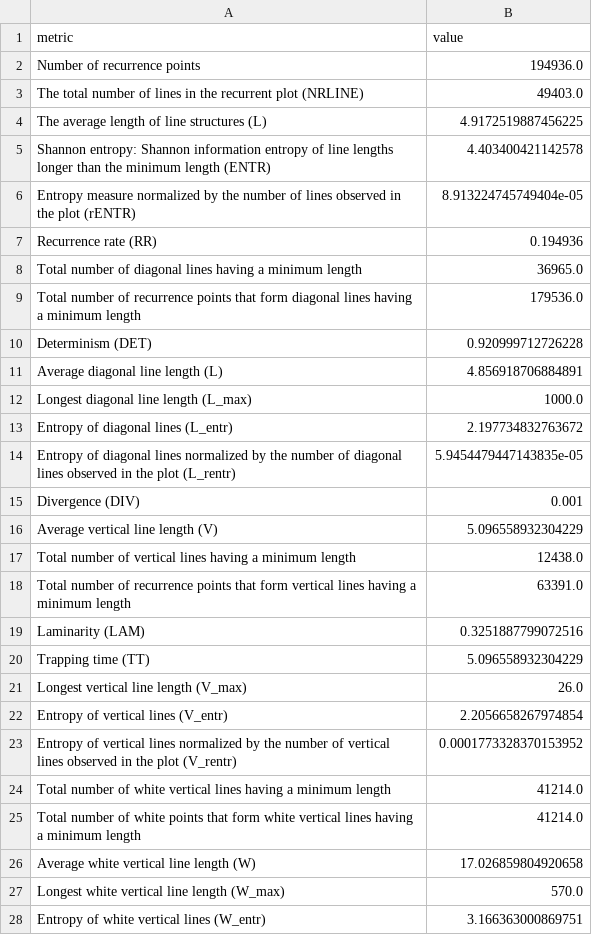
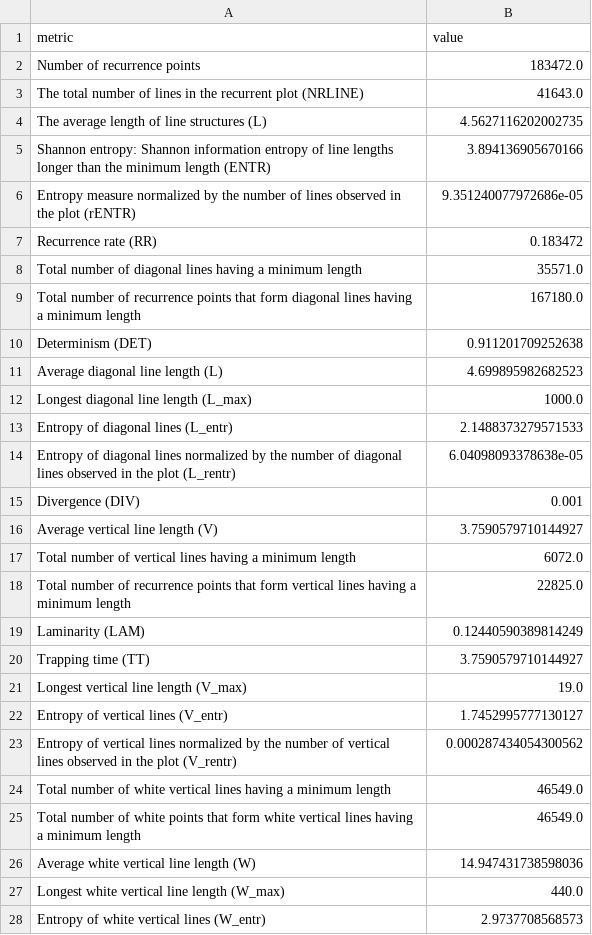
Before and after one commit to LucijaZuzic/RPA-UrbanSci, a CSV file: examples/ar/metrics_ar.csv, drawn as a sheet; only a part is shown; the diff covers the shown part only.

```diff
--- a/examples/ar/metrics_ar.csv
+++ b/examples/ar/metrics_ar.csv
@@ -1,28 +1,28 @@
 metric,value
-Number of recurrence points,194936.0
-The total number of lines in the recurrent plot (NRLINE),49403.0
-The average length of line structures (L),4.9172519887456225
-Shannon entropy: Shannon information entropy of line lengths longer than the minimum length (ENTR),4.403400421142578
-Entropy measure normalized by the number of lines observed in the plot (rENTR),8.913224745749404e-05
-Recurrence rate (RR),0.194936
-Total number of diagonal lines having a minimum length,36965.0
-Total number of recurrence points that form diagonal lines having a minimum length,179536.0
-Determinism (DET),0.920999712726228
-Average diagonal line length (L),4.856918706884891
+Number of recurrence points,183472.0
+The total number of lines in the recurrent plot (NRLINE),41643.0
+The average length of line structures (L),4.5627116202002735
+Shannon entropy: Shannon information entropy of line lengths longer than the minimum length (ENTR),3.894136905670166
+Entropy measure normalized by the number of lines observed in the plot (rENTR),9.351240077972686e-05
+Recurrence rate (RR),0.183472
+Total number of diagonal lines having a minimum length,35571.0
+Total number of recurrence points that form diagonal lines having a minimum length,167180.0
+Determinism (DET),0.911201709252638
+Average diagonal line length (L),4.699895982682523
 Longest diagonal line length (L_max),1000.0
-Entropy of diagonal lines (L_entr),2.197734832763672
-Entropy of diagonal lines normalized by the number of diagonal lines observed in the plot (L_rentr),5.9454479447143835e-05
+Entropy of diagonal lines (L_entr),2.1488373279571533
+Entropy of diagonal lines normalized by the number of diagonal lines observed in the plot (L_rentr),6.04098093378638e-05
 Divergence (DIV),0.001
-Average vertical line length (V),5.096558932304229
-Total number of vertical lines having a minimum length,12438.0
-Total number of recurrence points that form vertical lines having a minimum length,63391.0
-Laminarity (LAM),0.3251887799072516
-Trapping time (TT),5.096558932304229
-Longest vertical line length (V_max),26.0
-Entropy of vertical lines (V_entr),2.2056658267974854
-Entropy of vertical lines normalized by the number of vertical lines observed in the plot (V_rentr),0.0001773328370153952
-Total number of white vertical lines having a minimum length,41214.0
-Total number of white points that form white vertical lines having a minimum length,41214.0
-Average white vertical line length (W),17.026859804920658
-Longest white vertical line length (W_max),570.0
-Entropy of white vertical lines (W_entr),3.166363000869751
+Average vertical line length (V),3.7590579710144927
+Total number of vertical lines having a minimum length,6072.0
+Total number of recurrence points that form vertical lines having a minimum length,22825.0
+Laminarity (LAM),0.12440590389814249
+Trapping time (TT),3.7590579710144927
+Longest vertical line length (V_max),19.0
+Entropy of vertical lines (V_entr),1.7452995777130127
+Entropy of vertical lines normalized by the number of vertical lines observed in the plot (V_rentr),0.000287434054300562
+Total number of white vertical lines having a minimum length,46549.0
+Total number of white points that form white vertical lines having a minimum length,46549.0
+Average white vertical line length (W),14.947431738598036
+Longest white vertical line length (W_max),440.0
+Entropy of white vertical lines (W_entr),2.9737708568573
```
Also changed, not shown: 4 edited cells elsewhere in this file, ar_time_series.csv, brownian_time_series.csv, 12 other files.
